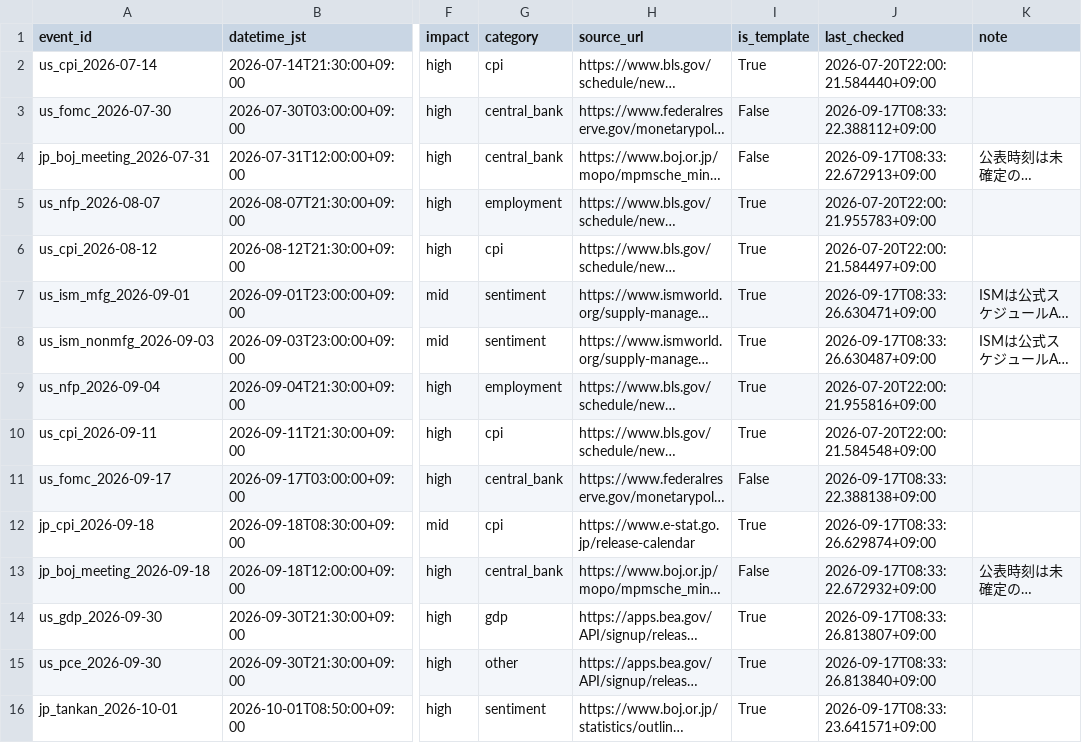
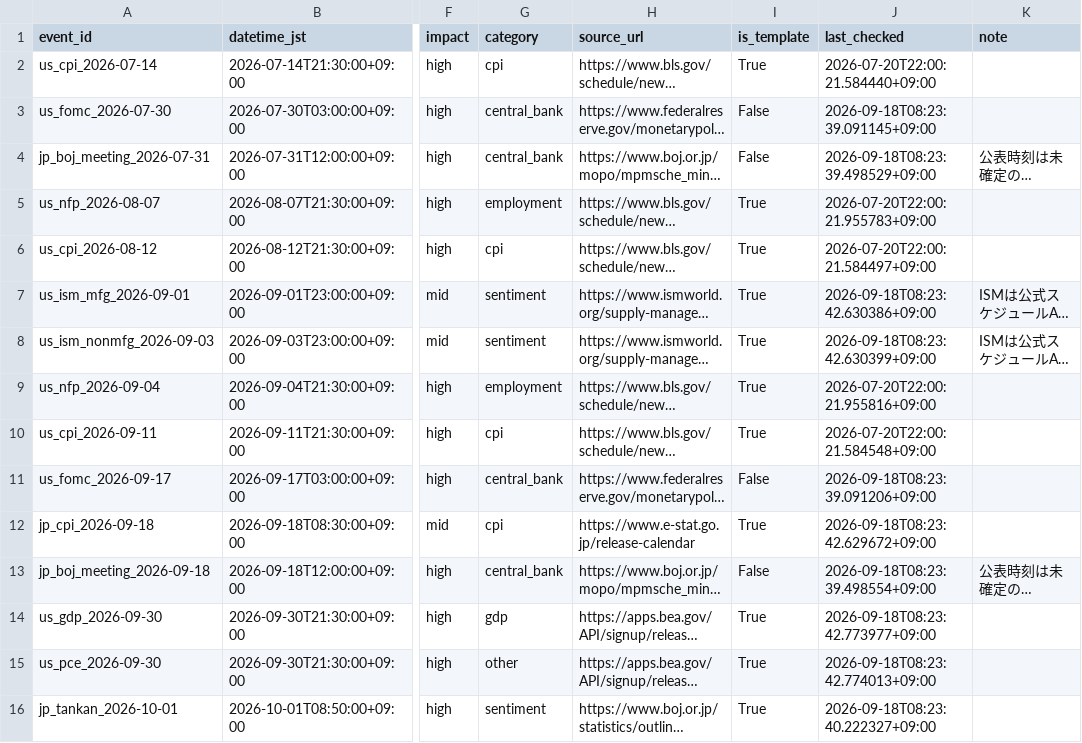
Before and after one commit to bizyusukef-ship-it/market-radar, a CSV file: event_master.csv, drawn as a sheet; only a part is shown, gaps mark what is left out; long unchanged cells end in …; the diff covers the shown part only; the diff names each change by its address in the sheet, - before the commit and + after, or states it on an @@ line.

```diff
--- a/event_master.csv
+++ b/event_master.csv
-J3 (last_checked): 2026-09-17T08:33:22.388112+09:00
+J3 (last_checked): 2026-09-18T08:23:39.091145+09:00
-J4 (last_checked): 2026-09-17T08:33:22.672913+09:00
+J4 (last_checked): 2026-09-18T08:23:39.498529+09:00
-J7 (last_checked): 2026-09-17T08:33:26.630471+09:00
+J7 (last_checked): 2026-09-18T08:23:42.630386+09:00
-J8 (last_checked): 2026-09-17T08:33:26.630487+09:00
+J8 (last_checked): 2026-09-18T08:23:42.630399+09:00
-J11 (last_checked): 2026-09-17T08:33:22.388138+09:00
+J11 (last_checked): 2026-09-18T08:23:39.091206+09:00
-J12 (last_checked): 2026-09-17T08:33:26.629874+09:00
+J12 (last_checked): 2026-09-18T08:23:42.629672+09:00
-J13 (last_checked): 2026-09-17T08:33:22.672932+09:00
+J13 (last_checked): 2026-09-18T08:23:39.498554+09:00
-J14 (last_checked): 2026-09-17T08:33:26.813807+09:00
+J14 (last_checked): 2026-09-18T08:23:42.773977+09:00
-J15 (last_checked): 2026-09-17T08:33:26.813840+09:00
+J15 (last_checked): 2026-09-18T08:23:42.774013+09:00
-J16 (last_checked): 2026-09-17T08:33:23.641571+09:00
+J16 (last_checked): 2026-09-18T08:23:40.222327+09:00
```
Also changed, not shown: 42 edited cells elsewhere in this file, 3 other files.
